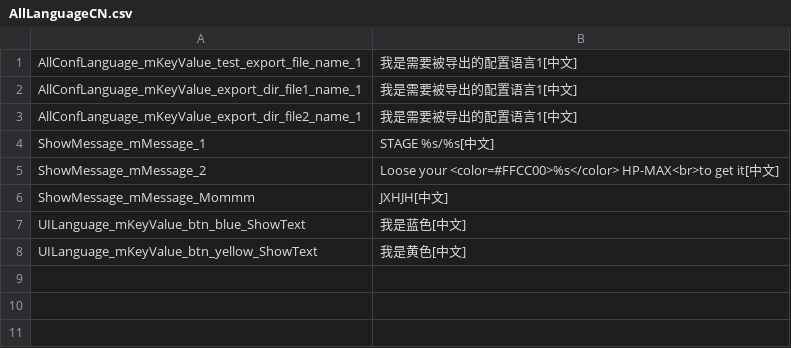
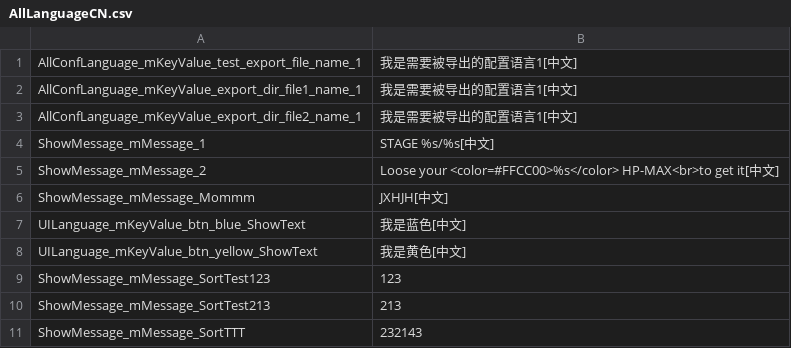
Before and after one commit to dengxuhui/MultiLanguage, a CSV file: MultiLanguage/Assets/Editor/MultiLanguage/Assets/Build/AllLanguageCN.csv, drawn as a sheet; the diff names each change by its address in the sheet, - before the commit and + after, or states it on an @@ line.

```diff
--- a/MultiLanguage/Assets/Editor/MultiLanguage/Assets/Build/AllLanguageCN.csv
+++ b/MultiLanguage/Assets/Editor/MultiLanguage/Assets/Build/AllLanguageCN.csv
+row 9: ShowMessage_mMessage_SortTest123 | 123
+row 10: ShowMessage_mMessage_SortTest213 | 213
+row 11: ShowMessage_mMessage_SortTTT | 232143
```
Also changed, not shown: MultiLanguage/Assets/Editor/MultiLanguage/Assets/Build/AllLanguageEN.csv, MultiLanguage/Assets/Editor/MultiLanguage/Assets/Summary/Using@Summary.csv, 8 other files.
